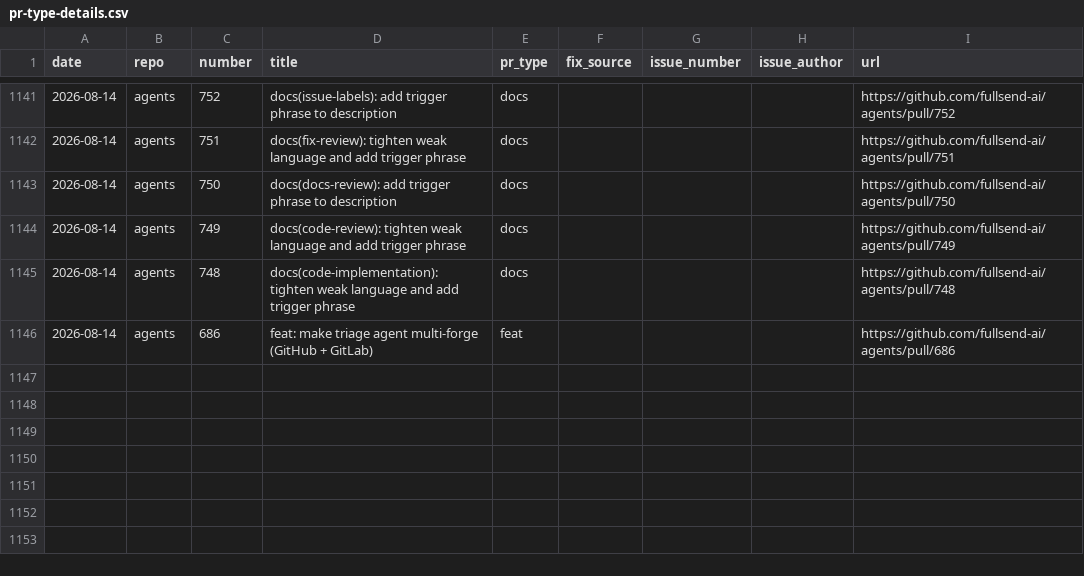
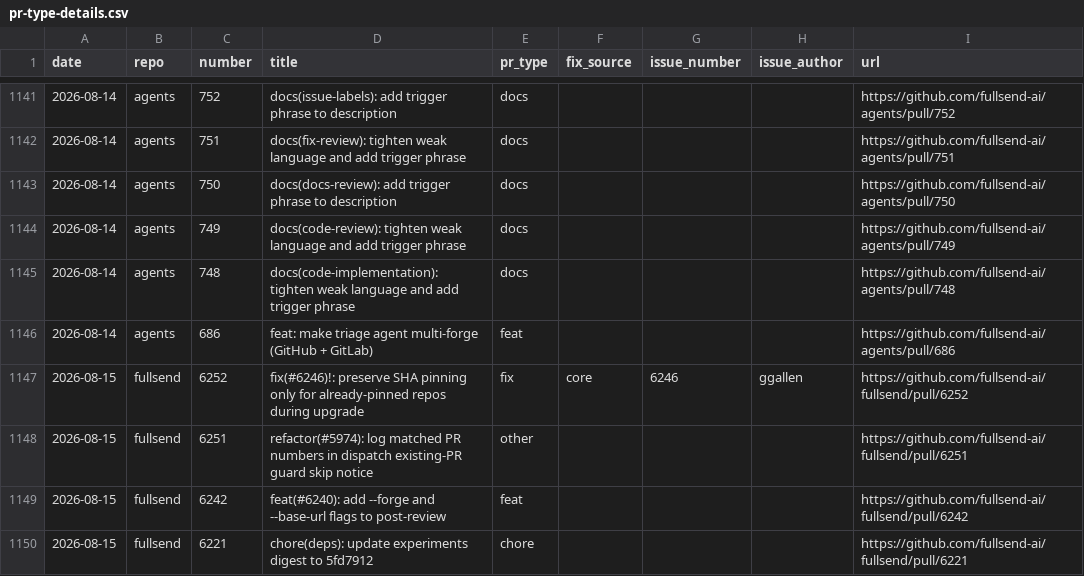
Before and after one commit to fullsend-ai/metrics, a CSV file: docs/pr-type-details.csv, drawn as a sheet; only a part is shown, gaps mark what is left out; the diff names each change by its address in the sheet, - before the commit and + after, or states it on an @@ line.

```diff
--- a/docs/pr-type-details.csv
+++ b/docs/pr-type-details.csv
+row 1147: 2026-08-15 | fullsend | 6252 | fix(#6246)!: preserve SHA pinning only for already-pinned repos during upgrade | fix | core | 6246 | ggallen | https://github.com/fullsend-ai/fullsend/pull/6252
+row 1148: 2026-08-15 | fullsend | 6251 | refactor(#5974): log matched PR numbers in dispatch existing-PR guard skip notice | other |  |  |  | https://github.com/fullsend-ai/fullsend/pull/6251
+row 1149: 2026-08-15 | fullsend | 6242 | feat(#6240): add --forge and --base-url flags to post-review | feat |  |  |  | https://github.com/fullsend-ai/fullsend/pull/6242
+row 1150: 2026-08-15 | fullsend | 6221 | chore(deps): update experiments digest to 5fd7912 | chore |  |  |  | https://github.com/fullsend-ai/fullsend/pull/6221
```
Also changed, not shown: docs/community-details.csv, docs/community.csv, 7 other files.
